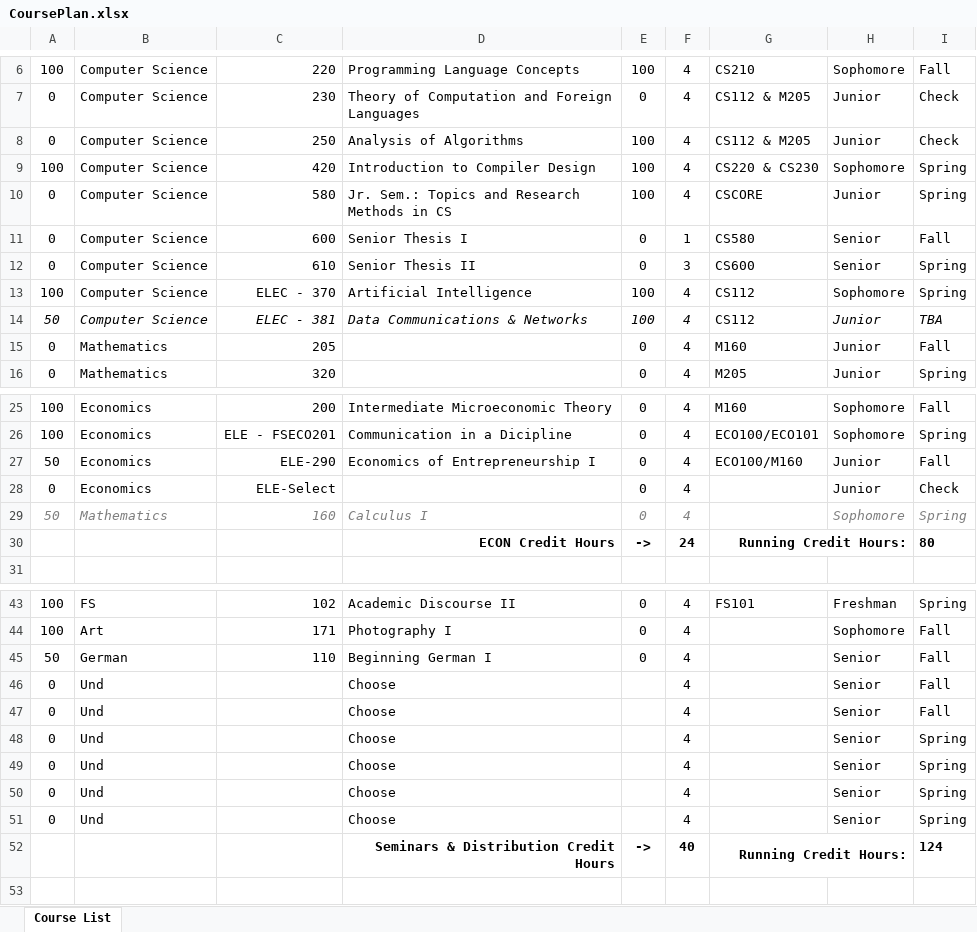
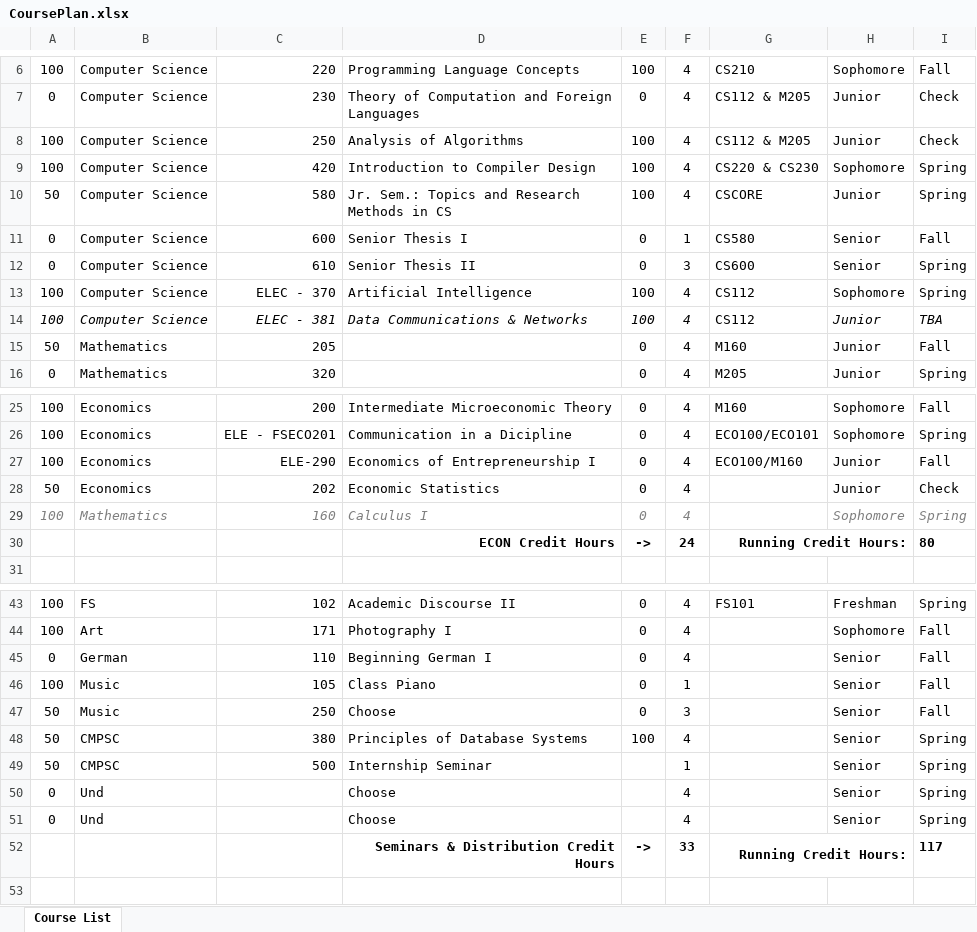
Before and after one commit to droidaman/College, an Excel workbook: CoursePlan.xlsx, sheet Course List, drawn as a sheet; only a part is shown, gaps mark what is left out; values as stored, in another font and other column widths than the file's, no borders; conditional formats not drawn; removed rows and columns are numbered as before the commit, all else as after; the diff covers the shown part only; the diff names each change by its address in the sheet, - before the commit and + after, or states it on an @@ line.

```diff
--- a/CoursePlan.xlsx (sheet Course List)
+++ b/CoursePlan.xlsx (sheet Course List)
-A8: 0
+A8: 100
-A10: 0
+A10: 50
-A14: 50
+A14: 100
-A15: 0
+A15: 50
-A27: 50
+A27: 100
-A28: 0
+A28: 50
-C28: ELE-Select
+C28: 202
-D28: (empty)
+D28: Economic Statistics
-A29: 50
+A29: 100
-A45: 50
+A45: 0
-row 46: 0 | Und |  | Choose |  | 4 |  | Senior | Fall
-row 47: 0 | Und |  | Choose |  | 4 |  | Senior | Fall
+row 46: 100 | Music | 105 | Class Piano | 0 | 1 |  | Senior | Fall
+row 47: 50 | Music | 250 | Choose | 0 | 3 |  | Senior | Fall
+row 48: 50 | CMPSC | 380 | Principles of Database Systems | 100 | 4 |  | Senior | Spring
+row 49: 50 | CMPSC | 500 | Internship Seminar |  | 1 |  | Senior | Spring
-row 50: 0 | Und |  | Choose |  | 4 |  | Senior | Spring
-row 51: 0 | Und |  | Choose |  | 4 |  | Senior | Spring
-F52: 40
+F52: 33
-I52: 124
+I52: 117
```
Also changed, not shown: 4 edited cells elsewhere in this sheet, 1 other file.
